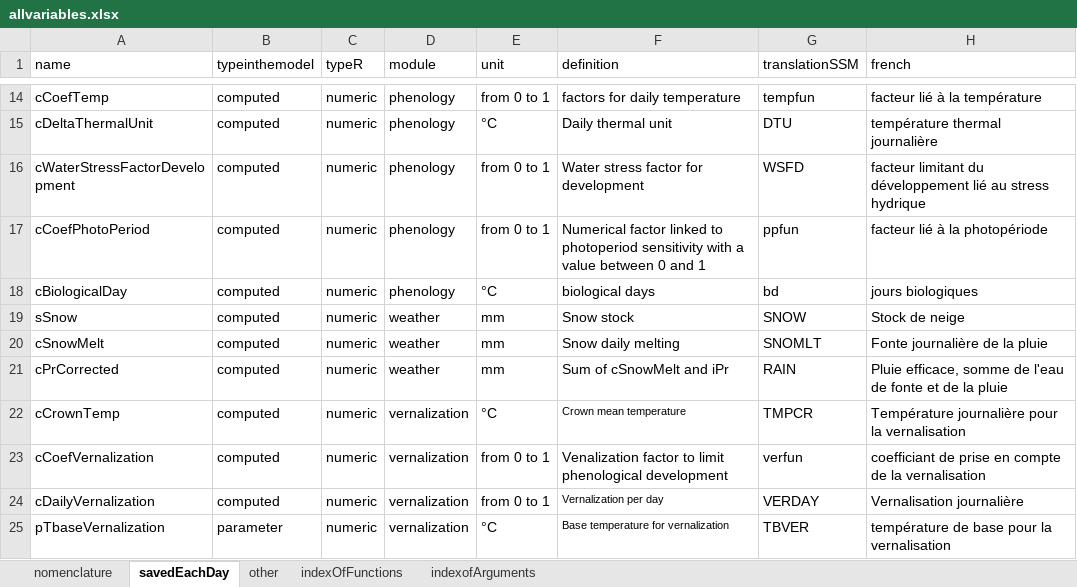
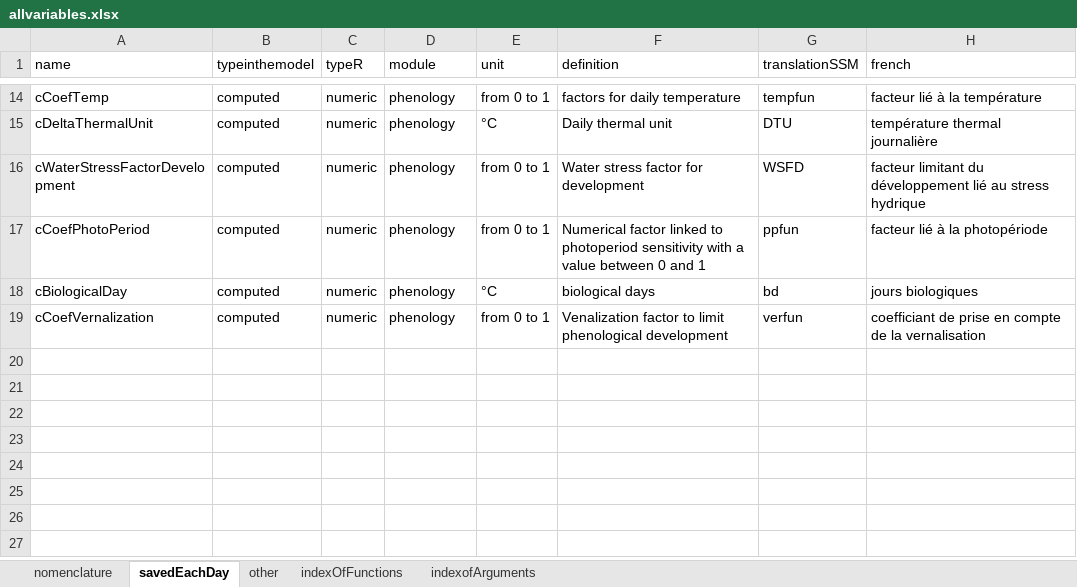
Before and after one commit to mariegosme/SSM.R, an Excel workbook: allvariables.xlsx, sheet savedEachDay, drawn as a sheet; only a part is shown, gaps mark what is left out; values as stored, in another font and other column widths than the file's, no borders; removed rows and columns are numbered as before the commit, all else as after; the diff covers the shown part only; the diff names each change by its address in the sheet, - before the commit and + after, or states it on an @@ line.

```diff
--- a/allvariables.xlsx (sheet savedEachDay)
+++ b/allvariables.xlsx (sheet savedEachDay)
-row 19: sSnow | computed | numeric | weather | mm | Snow stock | SNOW | Stock de neige
-row 20: cSnowMelt | computed | numeric | weather | mm | Snow daily melting | SNOMLT | Fonte journalière de la pluie
-row 21: cPrCorrected | computed | numeric | weather | mm | Sum of cSnowMelt and iPr | RAIN | Pluie efficace, somme de l'eau de fonte et de la pluie
-row 22: cCrownTemp | computed | numeric | vernalization | °C | Crown mean temperature | TMPCR | Température journalière pour la vernalisation
-D19 (module): vernalization
+D19 (module): phenology
-row 24: cDailyVernalization | computed | numeric | vernalization | from 0 to 1 | Vernalization per day | VERDAY | Vernalisation journalière
-row 25: pTbaseVernalization | parameter | numeric | vernalization | °C | Base temperature for vernalization | TBVER | température de base pour la vernalisation
```
Also changed, not shown: 6 removed rows and 8 edited cells elsewhere in this sheet, sheet indexofArguments, sheet indexOfFunctions, 6 other files.
